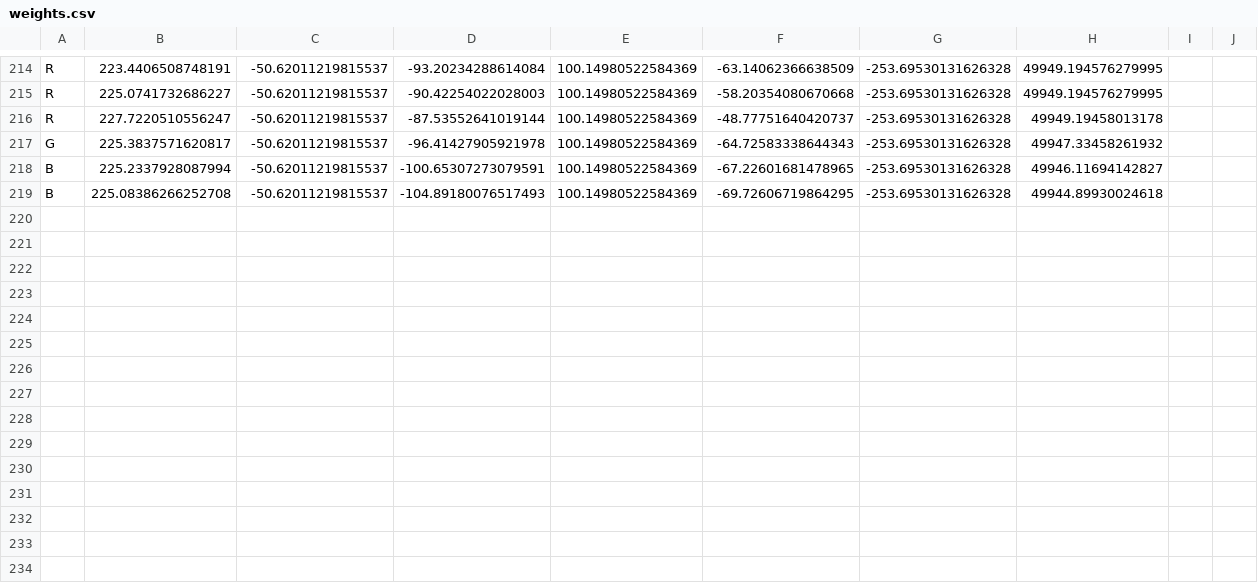
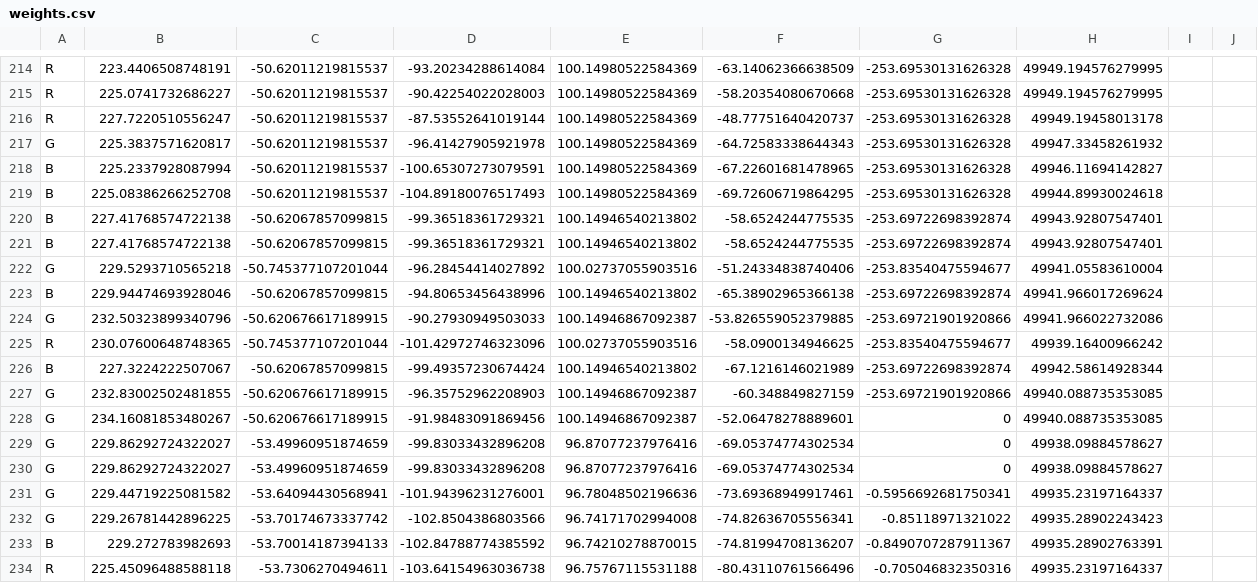
Before and after one commit to naufik/comp30024-nanang-ai, a CSV file: weights.csv, drawn as a sheet; only a part is shown, gaps mark what is left out; the diff names each change by its address in the sheet, - before the commit and + after, or states it on an @@ line.

```diff
--- a/weights.csv
+++ b/weights.csv
+row 220: B | 227.41768574722138 | -50.62067857099815 | -99.36518361729321 | 100.14946540213802 | -58.6524244775535 | -253.69722698392874 | 49943.92807547401
+row 221: B | 227.41768574722138 | -50.62067857099815 | -99.36518361729321 | 100.14946540213802 | -58.6524244775535 | -253.69722698392874 | 49943.92807547401
+row 222: G | 229.5293710565218 | -50.745377107201044 | -96.28454414027892 | 100.02737055903516 | -51.24334838740406 | -253.83540475594677 | 49941.05583610004
+row 223: B | 229.94474693928046 | -50.62067857099815 | -94.80653456438996 | 100.14946540213802 | -65.38902965366138 | -253.69722698392874 | 49941.966017269624
+row 224: G | 232.50323899340796 | -50.620676617189915 | -90.27930949503033 | 100.14946867092387 | -53.826559052379885 | -253.69721901920866 | 49941.966022732086
+row 225: R | 230.07600648748365 | -50.745377107201044 | -101.42972746323096 | 100.02737055903516 | -58.0900134946625 | -253.83540475594677 | 49939.16400966242
+row 226: B | 227.3224222507067 | -50.62067857099815 | -99.49357230674424 | 100.14946540213802 | -67.1216146021989 | -253.69722698392874 | 49942.58614928344
+row 227: G | 232.83002502481855 | -50.620676617189915 | -96.35752962208903 | 100.14946867092387 | -60.348849827159 | -253.69721901920866 | 49940.088735353085
+row 228: G | 234.16081853480267 | -50.620676617189915 | -91.98483091869456 | 100.14946867092387 | -52.06478278889601 | 0 | 49940.088735353085
+row 229: G | 229.86292724322027 | -53.49960951874659 | -99.83033432896208 | 96.87077237976416 | -69.05374774302534 | 0 | 49938.09884578627
+row 230: G | 229.86292724322027 | -53.49960951874659 | -99.83033432896208 | 96.87077237976416 | -69.05374774302534 | 0 | 49938.09884578627
+row 231: G | 229.44719225081582 | -53.64094430568941 | -101.94396231276001 | 96.78048502196636 | -73.69368949917461 | -0.5956692681750341 | 49935.23197164337
+row 232: G | 229.26781442896225 | -53.70174673337742 | -102.8504386803566 | 96.74171702994008 | -74.82636705556341 | -0.85118971321022 | 49935.28902243423
+row 233: B | 229.272783982693 | -53.70014187394133 | -102.84788774385592 | 96.74210278870015 | -74.81994708136207 | -0.8490707287911367 | 49935.28902763391
+row 234: R | 225.45096488588118 | -53.7306270494611 | -103.64154963036738 | 96.75767115531188 | -80.43110761566496 | -0.705046832350316 | 49935.23197164337
```
Also changed, not shown: 3 other files.
